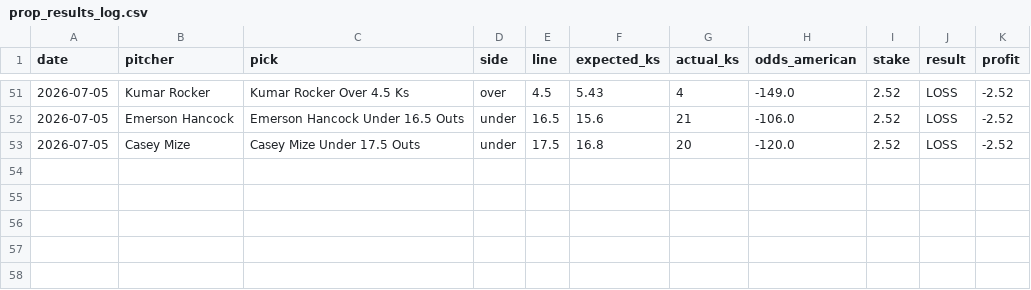
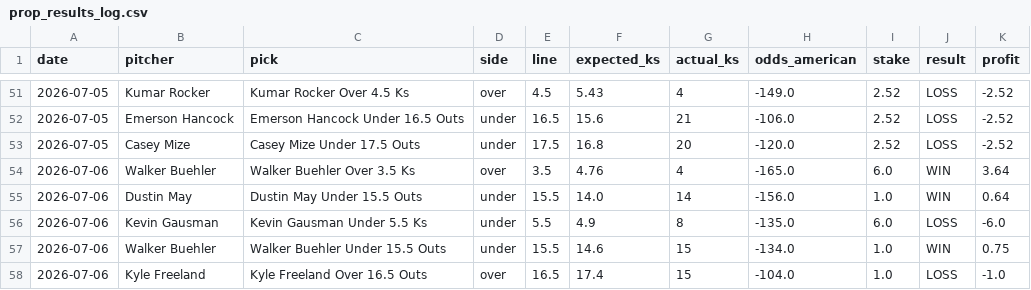
Before and after one commit to elrey72011/ParlayPicker, a CSV file: data/prop_results/prop_results_log.csv, drawn as a sheet; only a part is shown, gaps mark what is left out; the diff names each change by its address in the sheet, - before the commit and + after, or states it on an @@ line.

```diff
--- a/data/prop_results/prop_results_log.csv
+++ b/data/prop_results/prop_results_log.csv
+row 54: 2026-07-06 | Walker Buehler | Walker Buehler Over 3.5 Ks | over | 3.5 | 4.76 | 4 | -165.0 | 6.0 | WIN | 3.64
+row 55: 2026-07-06 | Dustin May | Dustin May Under 15.5 Outs | under | 15.5 | 14.0 | 14 | -156.0 | 1.0 | WIN | 0.64
+row 56: 2026-07-06 | Kevin Gausman | Kevin Gausman Under 5.5 Ks | under | 5.5 | 4.9 | 8 | -135.0 | 6.0 | LOSS | -6.0
+row 57: 2026-07-06 | Walker Buehler | Walker Buehler Under 15.5 Outs | under | 15.5 | 14.6 | 15 | -134.0 | 1.0 | WIN | 0.75
+row 58: 2026-07-06 | Kyle Freeland | Kyle Freeland Over 16.5 Outs | over | 16.5 | 17.4 | 15 | -104.0 | 1.0 | LOSS | -1.0
```
Also changed, not shown: 3 other files.
